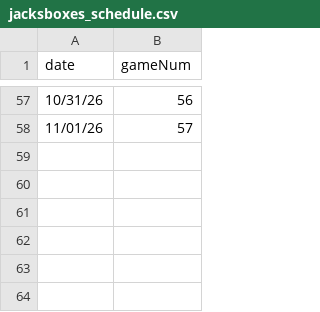
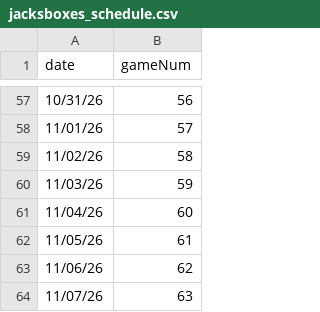
Before and after one commit to redsoxfan2194/buhockeystats, a CSV file: buhockeystatssite/recordbookdata/jacksboxes_grids/jacksboxes_schedule.csv, drawn as a sheet; only a part is shown, gaps mark what is left out; the diff names each change by its address in the sheet, - before the commit and + after, or states it on an @@ line.

Commit message:
grids 58-63

```diff
--- a/buhockeystatssite/recordbookdata/jacksboxes_grids/jacksboxes_schedule.csv
+++ b/buhockeystatssite/recordbookdata/jacksboxes_grids/jacksboxes_schedule.csv
+row 59: 11/02/26 | 58
+row 60: 11/03/26 | 59
+row 61: 11/04/26 | 60
+row 62: 11/05/26 | 61
+row 63: 11/06/26 | 62
+row 64: 11/07/26 | 63
```
Also changed, not shown: 6 other files.
